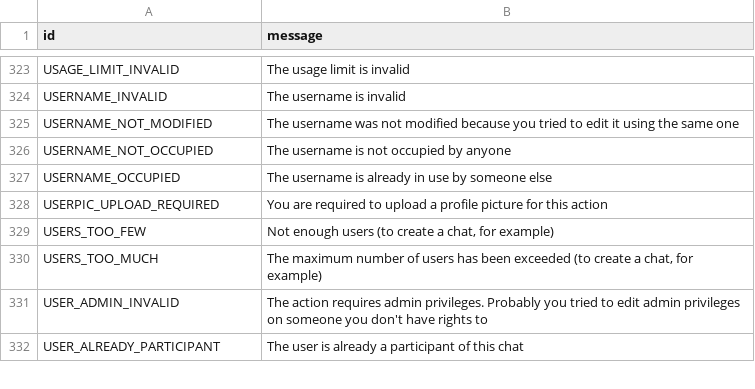
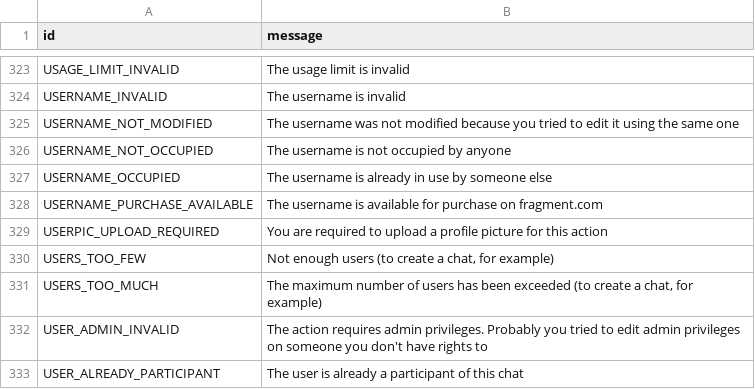
Before and after one commit to zYxDevs/pyrofork, a TSV file: compiler/errors/source/400_BAD_REQUEST.tsv, drawn as a sheet; only a part is shown, gaps mark what is left out.

Commit message:
Add USERNAME_PURCHASE_AVAILABLE to known errors
Signed-off-by: wulan17 <wulan17@nusantararom.org>

```diff
--- a/compiler/errors/source/400_BAD_REQUEST.tsv
+++ b/compiler/errors/source/400_BAD_REQUEST.tsv
@@ -327,2 +327,3 @@ USERNAME_NOT_OCCUPIED	The username is not occupied by anyone
 USERNAME_OCCUPIED	The username is already in use by someone else
+USERNAME_PURCHASE_AVAILABLE	The username is available for purchase on fragment.com
 USERPIC_UPLOAD_REQUIRED	You are required to upload a profile picture for this action
```
